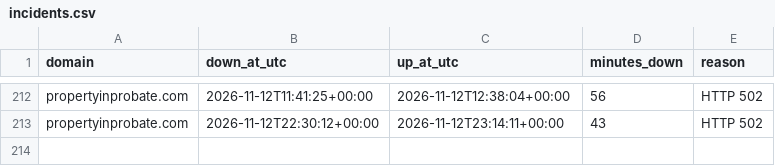
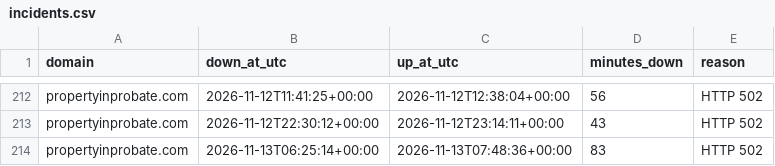
Before and after one commit to bchok75/uplcuptime, a CSV file: data/incidents.csv, drawn as a sheet; only a part is shown, gaps mark what is left out.

```diff
--- a/data/incidents.csv
+++ b/data/incidents.csv
@@ -213 +213,2 @@ propertyinprobate.com,2026-11-12T11:41:25+00:00,2026-11-12T12:38:04+00:00,56,HTT
 propertyinprobate.com,2026-11-12T22:30:12+00:00,2026-11-12T23:14:11+00:00,43,HTTP 502
+propertyinprobate.com,2026-11-13T06:25:14+00:00,2026-11-13T07:48:36+00:00,83,HTTP 502
```
Also changed, not shown: 2 other files.
